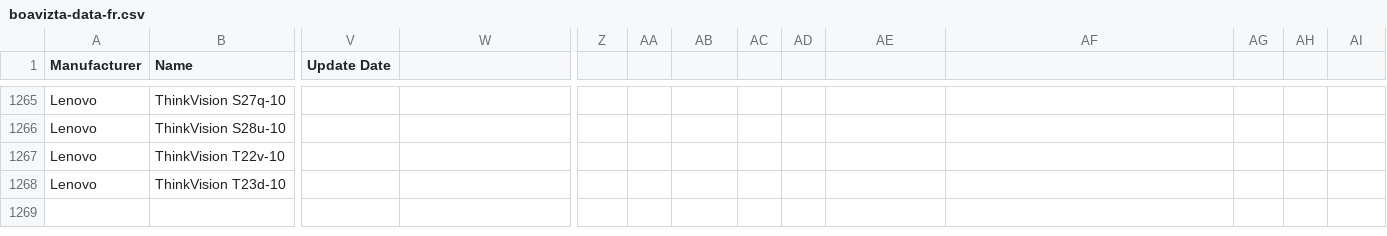
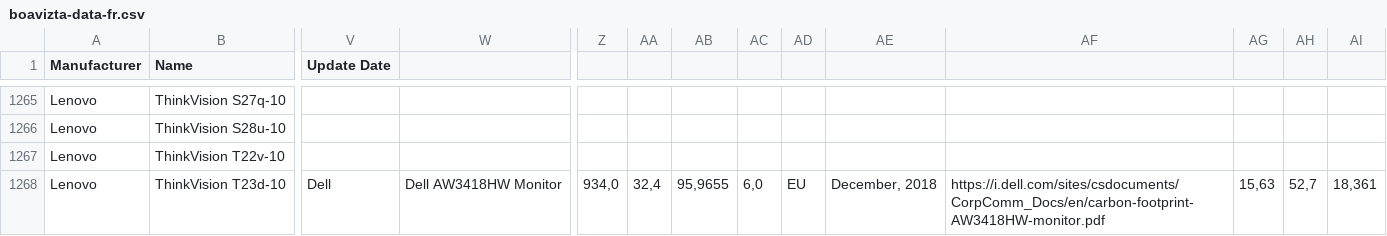
Before and after one commit to Boavizta/environmental-footprint-data, a CSV file: boavizta-data-fr.csv, drawn as a sheet; only a part is shown, gaps mark what is left out; the diff covers the shown part only; the diff names each change by its address in the sheet, - before the commit and + after, or states it on an @@ line.

Commit message:
Add new Dell AW3418HW Monitor  - fr format

```diff
--- a/boavizta-data-fr.csv
+++ b/boavizta-data-fr.csv
-V1268 (Update Date): (empty)
+V1268 (Update Date): Dell
-W1268: (empty)
+W1268: Dell AW3418HW Monitor
-Z1268: (empty)
+Z1268: 934,0
-AA1268: (empty)
+AA1268: 32,4
-AB1268: (empty)
+AB1268: 95,9655
-AC1268: (empty)
+AC1268: 6,0
-AD1268: (empty)
+AD1268: EU
-AE1268: (empty)
+AE1268: December, 2018
-AF1268: (empty)
+AF1268: https://i.dell.com/sites/csdocuments/CorpComm_Docs/en/carbon-footprint-AW3418HW-monitor.pdf
-AG1268: (empty)
+AG1268: 15,63
-AH1268: (empty)
+AH1268: 52,7
-AI1268: (empty)
+AI1268: 18,361
```
Also changed, not shown: 4 edited cells elsewhere in this file.
